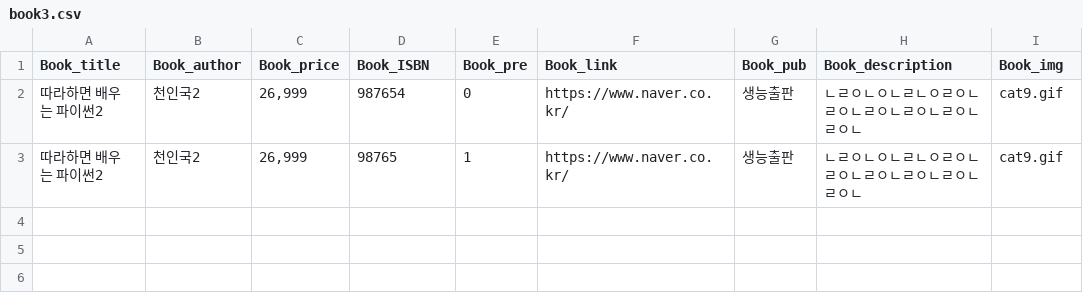
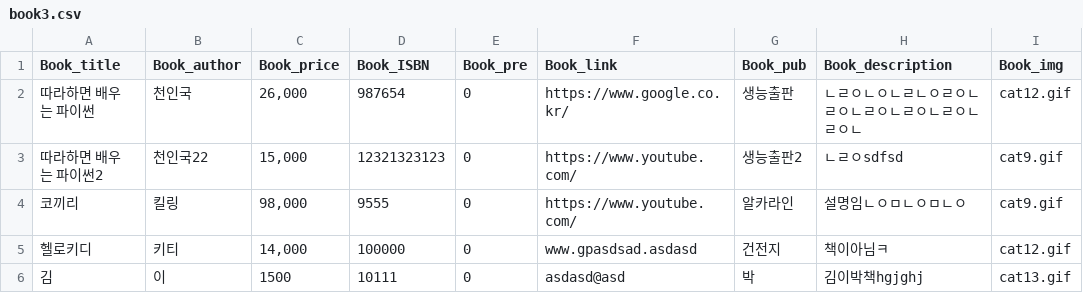
Before and after one commit to Joshen96/Python_Library_Project, a CSV file: GUI/book3.csv, drawn as a sheet.

Commit message:
Update book3.csv

```diff
--- a/GUI/book3.csv
+++ b/GUI/book3.csv
@@ -1,3 +1,6 @@
 Book_title,Book_author,Book_price,Book_ISBN,Book_pre,Book_link,Book_pub,Book_description,Book_img
-따라하면 배우는 파이썬2,천인국2,"26,999",987654,0,https://www.naver.co.kr/,생능출판,ㄴㄹㅇㄴㅇㄴㄹㄴㅇㄹㅇㄴㄹㅇㄴㄹㅇㄴㄹㅇㄴㄹㅇㄴㄹㅇㄴ,cat9.gif
-따라하면 배우는 파이썬2,천인국2,"26,999",98765,1,https://www.naver.co.kr/,생능출판,ㄴㄹㅇㄴㅇㄴㄹㄴㅇㄹㅇㄴㄹㅇㄴㄹㅇㄴㄹㅇㄴㄹㅇㄴㄹㅇㄴ,cat9.gif
+따라하면 배우는 파이썬,천인국,"26,000",987654,0,https://www.google.co.kr/,생능출판,ㄴㄹㅇㄴㅇㄴㄹㄴㅇㄹㅇㄴㄹㅇㄴㄹㅇㄴㄹㅇㄴㄹㅇㄴㄹㅇㄴ,cat12.gif
+따라하면 배우는 파이썬2,천인국22,"15,000",12321323123,0,https://www.youtube.com/,생능출판2,ㄴㄹㅇsdfsd,cat9.gif
+코끼리,킬링,"98,000",9555,0,https://www.youtube.com/,알카라인,설명임ㄴㅇㅁㄴㅇㅁㄴㅇ,cat9.gif
+헬로키디,키티,"14,000",100000,0,www.gpasdsad.asdasd,건전지,책이아님ㅋ,cat12.gif
+김,이,1500,10111,0,asdasd@asd,박,김이박책hgjghj,cat13.gif
```
